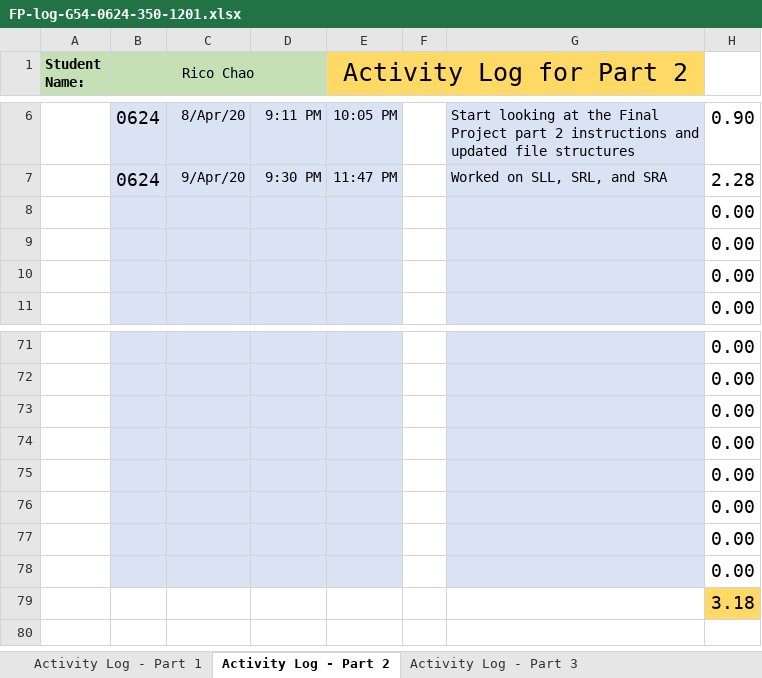
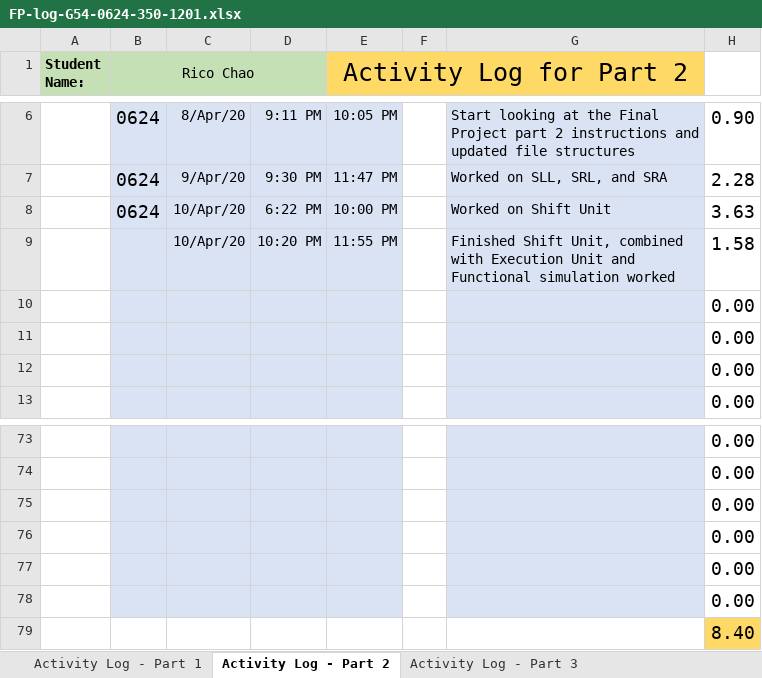
Before and after one commit to ChicoRao/ENSC350FP, an Excel workbook: ExU/Documentation/FP-log-G54-0624-350-1201.xlsx, sheet Activity Log - Part 2, drawn as a sheet; only a part is shown, gaps mark what is left out; values as stored, in another font and other column widths than the file's, no borders; conditional formats not drawn; removed rows and columns are numbered as before the commit, all else as after; the diff names each change by its address in the sheet, - before the commit and + after, or states it on an @@ line.

Commit message:
Updated log and finished ExU

```diff
--- a/ExU/Documentation/FP-log-G54-0624-350-1201.xlsx (sheet Activity Log - Part 2)
+++ b/ExU/Documentation/FP-log-G54-0624-350-1201.xlsx (sheet Activity Log - Part 2)
+row 8:  | 0624 | 10/Apr/20 | 6:22 PM | 10:00 PM |  | Worked on Shift Unit | 3.63
+row 9:  |  | 10/Apr/20 | 10:20 PM | 11:55 PM |  | Finished Shift Unit, combined with Execution Unit and Functional simulation worked | 1.58
-B79:E79 fill: #DAE3F3
+B79:E79 fill: none
-G79 fill: #DAE3F3
+G79 fill: none
-H79: 0.00
+H79: 8.40
-H79 fill: none
+H79 fill: #FFD966
-row 78:  |  |  |  |  |  |  | 0.00
-row 79:  |  |  |  |  |  |  | 3.18
```
Also changed, not shown: formulas that keep their value.
